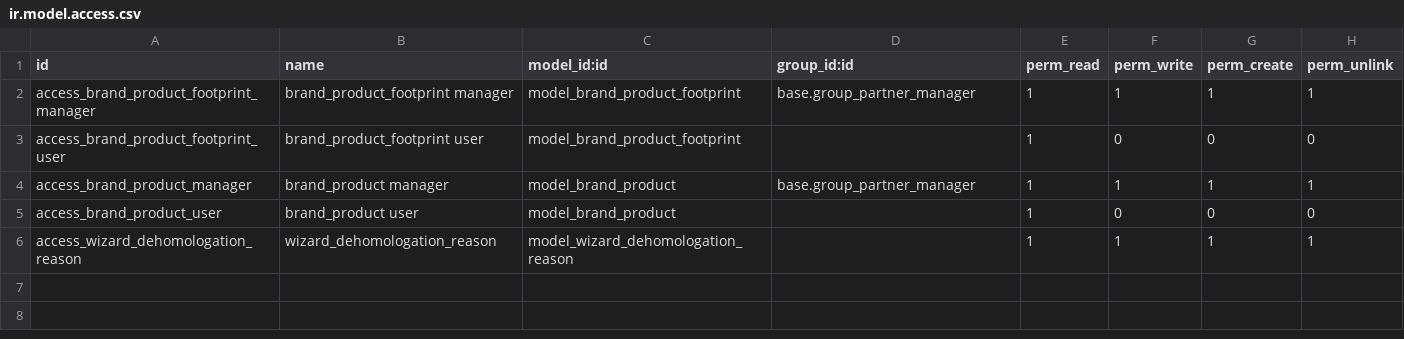
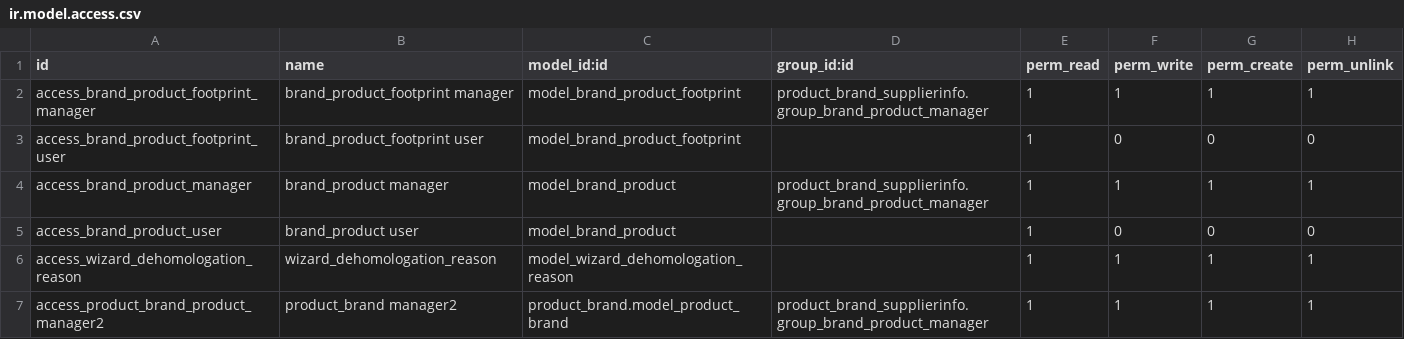
Before and after one commit to alfredoavanzosc/odoo-addons, a CSV file: product_brand_supplierinfo/security/ir.model.access.csv, drawn as a sheet.

Commit message:
[16.0][IMP] product_brand_supplierinfo: New group "Brands Manager".

```diff
--- a/product_brand_supplierinfo/security/ir.model.access.csv
+++ b/product_brand_supplierinfo/security/ir.model.access.csv
@@ -1,6 +1,7 @@
 id,name,model_id:id,group_id:id,perm_read,perm_write,perm_create,perm_unlink
-access_brand_product_footprint_manager,brand_product_footprint manager,model_brand_product_footprint,base.group_partner_manager,1,1,1,1
+access_brand_product_footprint_manager,brand_product_footprint manager,model_brand_product_footprint,product_brand_supplierinfo.group_brand_product_manager,1,1,1,1
 access_brand_product_footprint_user,brand_product_footprint user,model_brand_product_footprint,,1,0,0,0
-access_brand_product_manager,brand_product manager,model_brand_product,base.group_partner_manager,1,1,1,1
+access_brand_product_manager,brand_product manager,model_brand_product,product_brand_supplierinfo.group_brand_product_manager,1,1,1,1
 access_brand_product_user,brand_product user,model_brand_product,,1,0,0,0
 access_wizard_dehomologation_reason,wizard_dehomologation_reason,model_wizard_dehomologation_reason,,1,1,1,1
+access_product_brand_product_manager2,product_brand manager2,product_brand.model_product_brand,product_brand_supplierinfo.group_brand_product_manager,1,1,1,1
```
Also changed, not shown: 18 other files.
